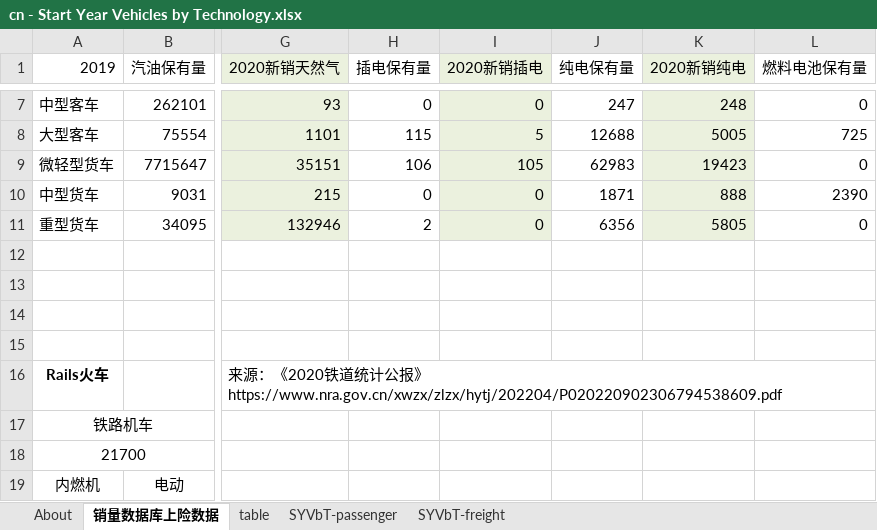
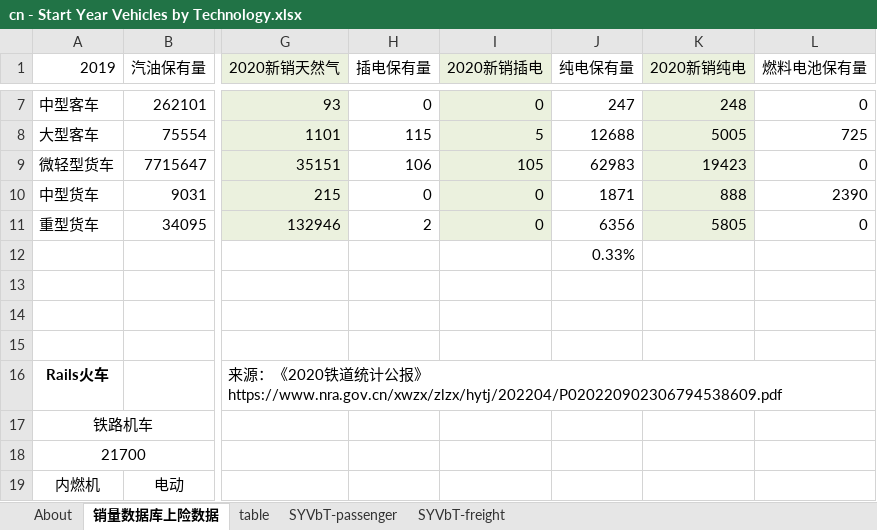
Before and after one commit to Smart-Trans/eps-china2019-smart-trans, an Excel workbook: InputData/trans/SYVbT/cn - Start Year Vehicles by Technology.xlsx, sheet 销量数据库上险数据, drawn as a sheet; only a part is shown, gaps mark what is left out; values as stored, in another font and other column widths than the file's, no borders; the diff names each change by its address in the sheet, - before the commit and + after, or states it on an @@ line.

```diff
--- a/InputData/trans/SYVbT/cn - Start Year Vehicles by Technology.xlsx (sheet 销量数据库上险数据)
+++ b/InputData/trans/SYVbT/cn - Start Year Vehicles by Technology.xlsx (sheet 销量数据库上险数据)
-J12 (纯电保有量): (empty)
+J12 (纯电保有量): 0.33%
```
Also changed, not shown: sheet table, InputData/trans/BRAaCTSC/BAU Rng Anxiety and Charge Time Shadow Costs.xlsx, InputData/trans/TTS/cn-Transportation Technology Shareweights.xlsx, 8 other files.
